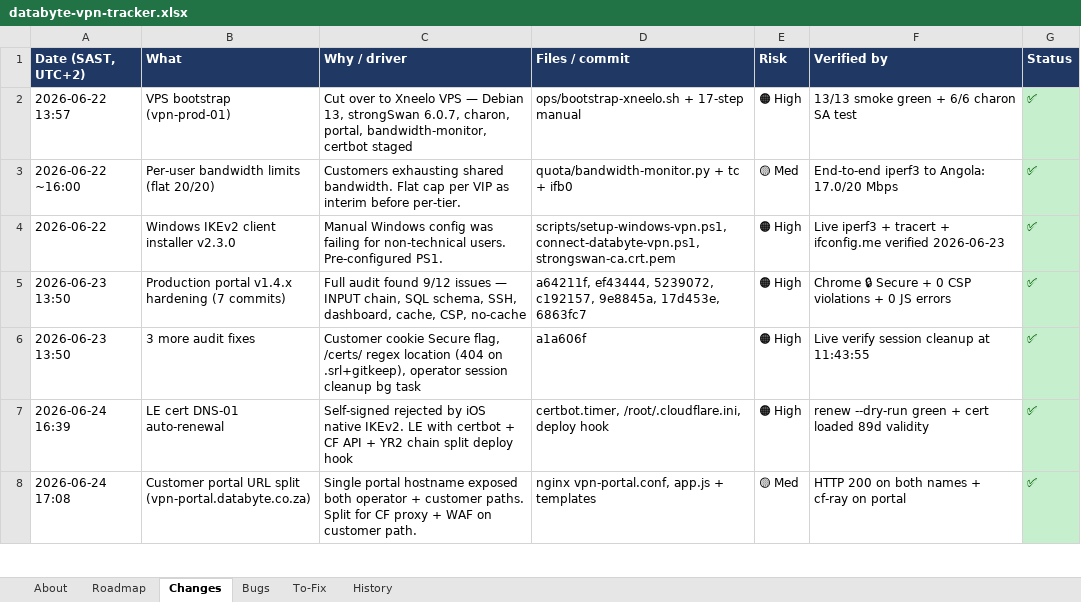
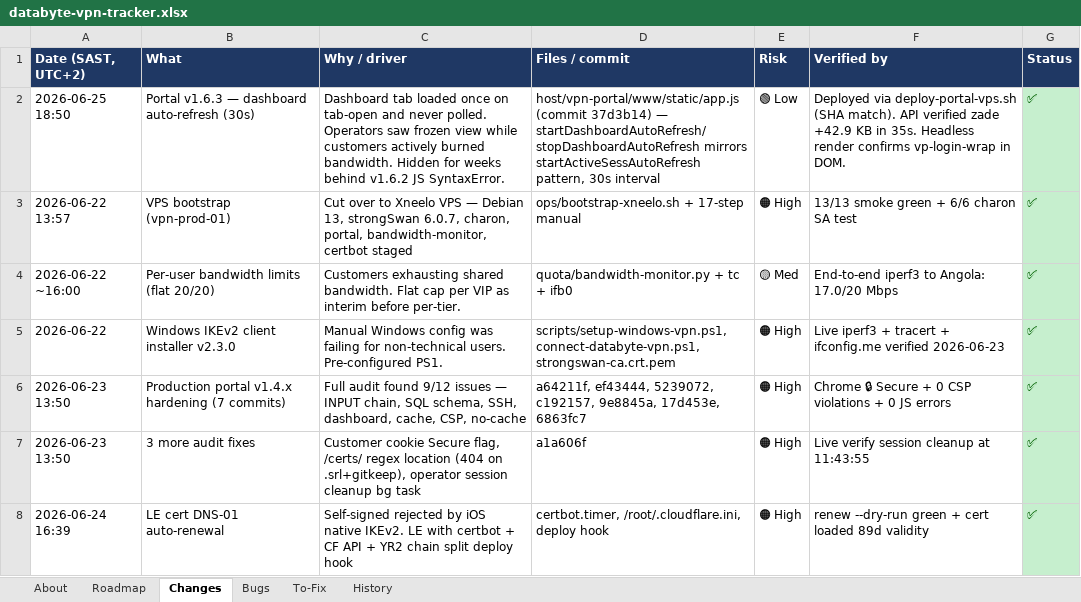
Before and after one commit to Dippie-WP/databyte-Ikev2, an Excel workbook: tracker/databyte-vpn-tracker.xlsx, sheet Changes, drawn as a sheet; only a part is shown; the shorter side is filled out with more unchanged rows; values as stored, in another font and other column widths than the file's, no borders; the diff names each change by its address in the sheet, - before the commit and + after, or states it on an @@ line.

Commit message:
docs(tracker): log v1.6.3 dashboard auto-refresh deploy

```diff
--- a/tracker/databyte-vpn-tracker.xlsx (sheet Changes)
+++ b/tracker/databyte-vpn-tracker.xlsx (sheet Changes)
+row 2: 2026-06-25 18:50 | Portal v1.6.3 — dashboard auto-refresh (30s) | Dashboard tab loaded once on tab-open and never polled. Operators saw frozen view while customers actively burned bandwidth. Hidden for weeks behind v1.6.2 JS SyntaxError. | host/vpn-portal/www/static/app.js (commit 37d3b14) — startDashboardAutoRefresh/stopDashboardAutoRefresh mirrors startActiveSessAutoRefresh pattern, 30s interval | 🟢 Low | Deployed via deploy-portal-vps.sh (SHA match). API verified zade +42.9 KB in 35s. Headless render confirms vp-login-wrap in DOM. | ✅
```
Also changed, not shown: sheet About, 1 other file.
